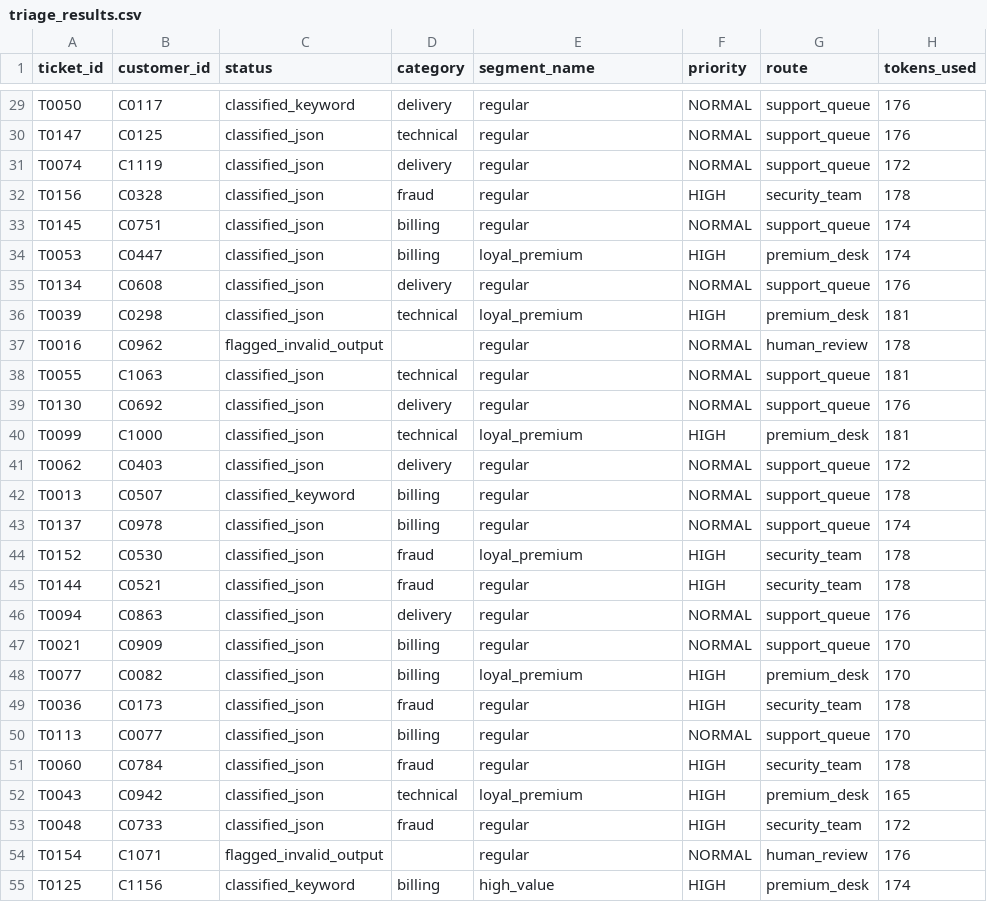
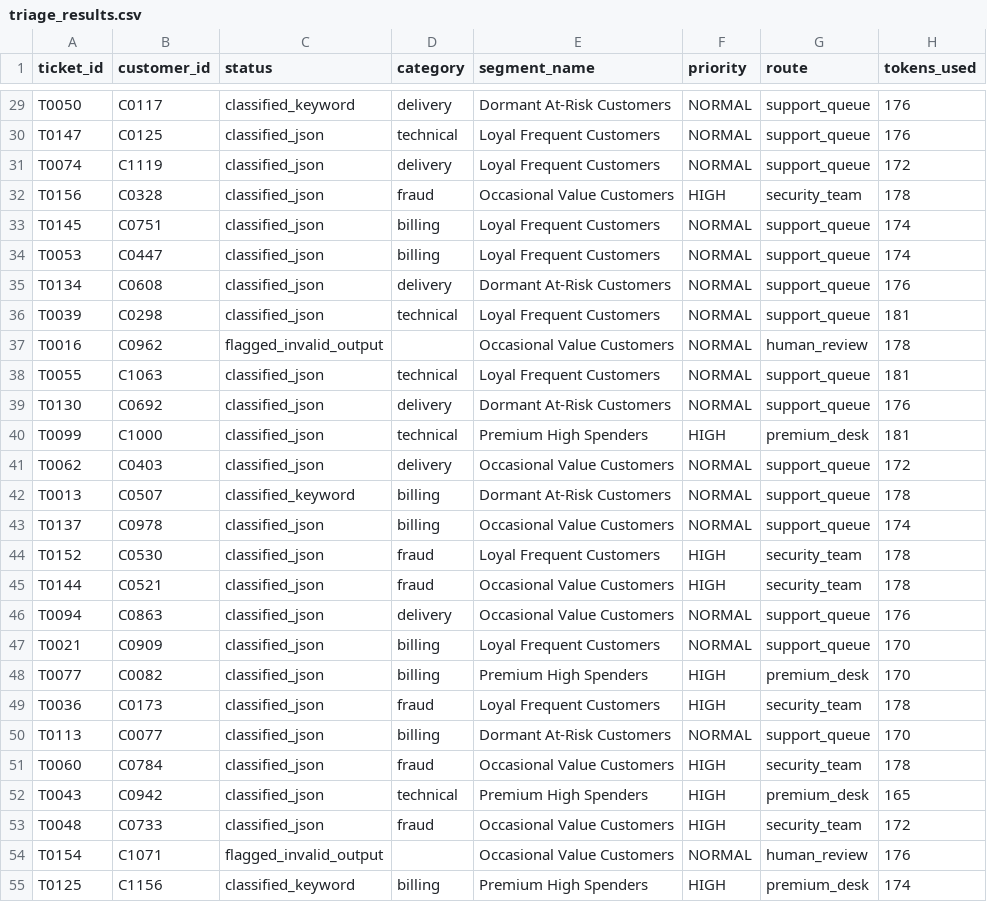
Before and after one commit to Thrisha-07/instamart-customer-intelligence, a CSV file: outputs/triage_results.csv, drawn as a sheet; only a part is shown, gaps mark what is left out; the diff covers the shown part only; the diff names each change by its address in the sheet, - before the commit and + after, or states it on an @@ line.

Commit message:
Finalize Instamart customer intelligence capstone

```diff
--- a/outputs/triage_results.csv
+++ b/outputs/triage_results.csv
-E29 (segment_name): regular
+E29 (segment_name): Dormant At-Risk Customers
-E30:E31 (segment_name): regular
+E30:E31 (segment_name): Loyal Frequent Customers
-E32 (segment_name): regular
+E32 (segment_name): Occasional Value Customers
-E33 (segment_name): regular
+E33 (segment_name): Loyal Frequent Customers
-E34 (segment_name): loyal_premium
+E34 (segment_name): Loyal Frequent Customers
-F34 (priority): HIGH
+F34 (priority): NORMAL
-G34 (route): premium_desk
+G34 (route): support_queue
-E35 (segment_name): regular
+E35 (segment_name): Dormant At-Risk Customers
-E36 (segment_name): loyal_premium
+E36 (segment_name): Loyal Frequent Customers
-F36 (priority): HIGH
+F36 (priority): NORMAL
-G36 (route): premium_desk
+G36 (route): support_queue
-E37 (segment_name): regular
+E37 (segment_name): Occasional Value Customers
-E38 (segment_name): regular
+E38 (segment_name): Loyal Frequent Customers
-E39 (segment_name): regular
+E39 (segment_name): Dormant At-Risk Customers
-E40 (segment_name): loyal_premium
+E40 (segment_name): Premium High Spenders
-E41 (segment_name): regular
+E41 (segment_name): Occasional Value Customers
-E42 (segment_name): regular
+E42 (segment_name): Dormant At-Risk Customers
-E43 (segment_name): regular
+E43 (segment_name): Occasional Value Customers
-E44 (segment_name): loyal_premium
+E44 (segment_name): Loyal Frequent Customers
-E45:E46 (segment_name): regular
+E45:E46 (segment_name): Occasional Value Customers
-E47 (segment_name): regular
+E47 (segment_name): Loyal Frequent Customers
-E48 (segment_name): loyal_premium
+E48 (segment_name): Premium High Spenders
-E49 (segment_name): regular
+E49 (segment_name): Loyal Frequent Customers
-E50 (segment_name): regular
+E50 (segment_name): Dormant At-Risk Customers
-E51 (segment_name): regular
+E51 (segment_name): Occasional Value Customers
-E52 (segment_name): loyal_premium
+E52 (segment_name): Premium High Spenders
-E53:E54 (segment_name): regular
+E53:E54 (segment_name): Occasional Value Customers
-E55 (segment_name): high_value
+E55 (segment_name): Premium High Spenders
```
Also changed, not shown: 157 edited cells elsewhere in this file, 11 other files.
